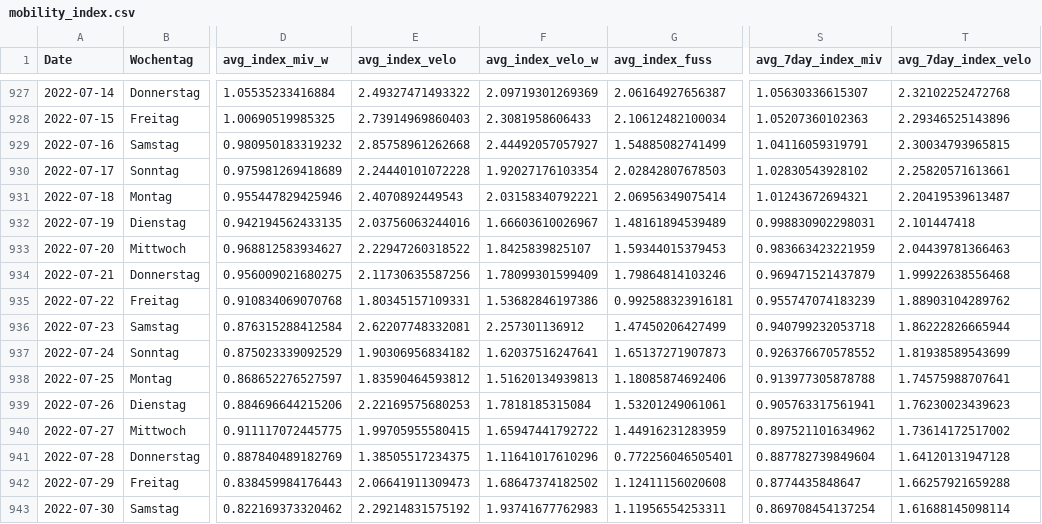
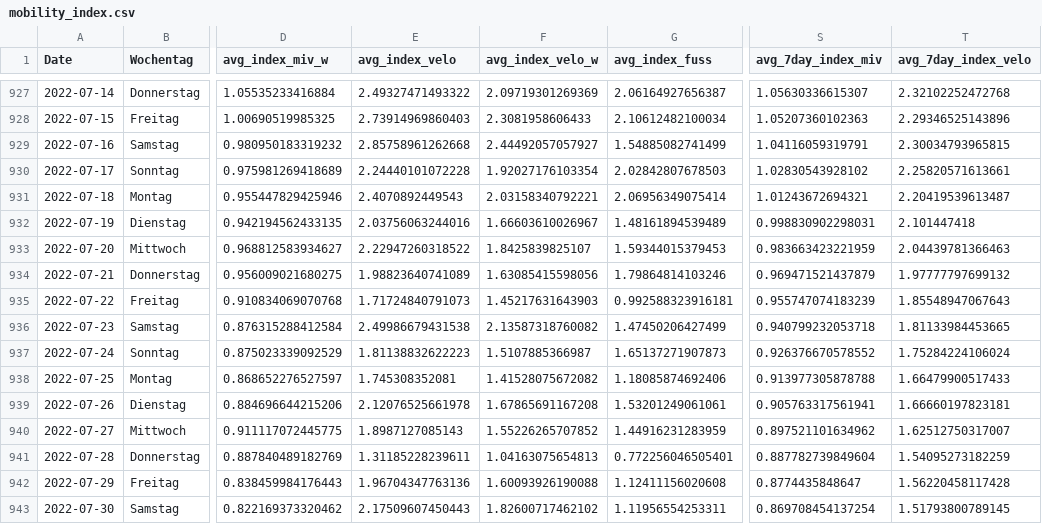
Before and after one commit to christophbaur/mobilitaets_index_zh, a CSV file: mobility_index.csv, drawn as a sheet; only a part is shown, gaps mark what is left out; the diff covers the shown part only; the diff names each change by its address in the sheet, - before the commit and + after, or states it on an @@ line.

Commit message:
new data

```diff
--- a/mobility_index.csv
+++ b/mobility_index.csv
-E934 (avg_index_velo): 2.11730635587256
+E934 (avg_index_velo): 1.98823640741089
-F934 (avg_index_velo_w): 1.78099301599409
+F934 (avg_index_velo_w): 1.63085415598056
-T934 (avg_7day_index_velo): 1.99922638556468
+T934 (avg_7day_index_velo): 1.97777797699132
-E935 (avg_index_velo): 1.80345157109331
+E935 (avg_index_velo): 1.71724840791073
-F935 (avg_index_velo_w): 1.53682846197386
+F935 (avg_index_velo_w): 1.45217631643903
-T935 (avg_7day_index_velo): 1.88903104289762
+T935 (avg_7day_index_velo): 1.85548947067643
-E936 (avg_index_velo): 2.62207748332081
+E936 (avg_index_velo): 2.49986679431538
-F936 (avg_index_velo_w): 2.257301136912
+F936 (avg_index_velo_w): 2.13587318760082
-T936 (avg_7day_index_velo): 1.86222826665944
+T936 (avg_7day_index_velo): 1.81133984453665
-E937 (avg_index_velo): 1.90306956834182
+E937 (avg_index_velo): 1.81138832622223
-F937 (avg_index_velo_w): 1.62037516247641
+F937 (avg_index_velo_w): 1.5107885366987
-T937 (avg_7day_index_velo): 1.81938589543699
+T937 (avg_7day_index_velo): 1.75284224106024
-E938 (avg_index_velo): 1.83590464593812
+E938 (avg_index_velo): 1.745308352081
-F938 (avg_index_velo_w): 1.51620134939813
+F938 (avg_index_velo_w): 1.41528075672082
-T938 (avg_7day_index_velo): 1.74575988707641
+T938 (avg_7day_index_velo): 1.66479900517433
-E939 (avg_index_velo): 2.22169575680253
+E939 (avg_index_velo): 2.12076525661978
-F939 (avg_index_velo_w): 1.7818185315084
+F939 (avg_index_velo_w): 1.67865691167208
-T939 (avg_7day_index_velo): 1.76230023439623
+T939 (avg_7day_index_velo): 1.66660197823181
-E940 (avg_index_velo): 1.99705955580415
+E940 (avg_index_velo): 1.8987127085143
-F940 (avg_index_velo_w): 1.65947441792722
+F940 (avg_index_velo_w): 1.55226265707852
-T940 (avg_7day_index_velo): 1.73614172517002
+T940 (avg_7day_index_velo): 1.62512750317007
-E941 (avg_index_velo): 1.38505517234375
+E941 (avg_index_velo): 1.31185228239611
-F941 (avg_index_velo_w): 1.11641017610296
+F941 (avg_index_velo_w): 1.04163075654813
-T941 (avg_7day_index_velo): 1.64120131947128
+T941 (avg_7day_index_velo): 1.54095273182259
-E942 (avg_index_velo): 2.06641911309473
+E942 (avg_index_velo): 1.96704347763136
-F942 (avg_index_velo_w): 1.68647374182502
+F942 (avg_index_velo_w): 1.60093926190088
-T942 (avg_7day_index_velo): 1.66257921659288
+T942 (avg_7day_index_velo): 1.56220458117428
-E943 (avg_index_velo): 2.29214831575192
+E943 (avg_index_velo): 2.17509607450443
-F943 (avg_index_velo_w): 1.93741677762983
+F943 (avg_index_velo_w): 1.82600717462102
-T943 (avg_7day_index_velo): 1.61688145098114
+T943 (avg_7day_index_velo): 1.51793800789145
```
Also changed, not shown: 5 added rows and 70 edited cells elsewhere in this file.
